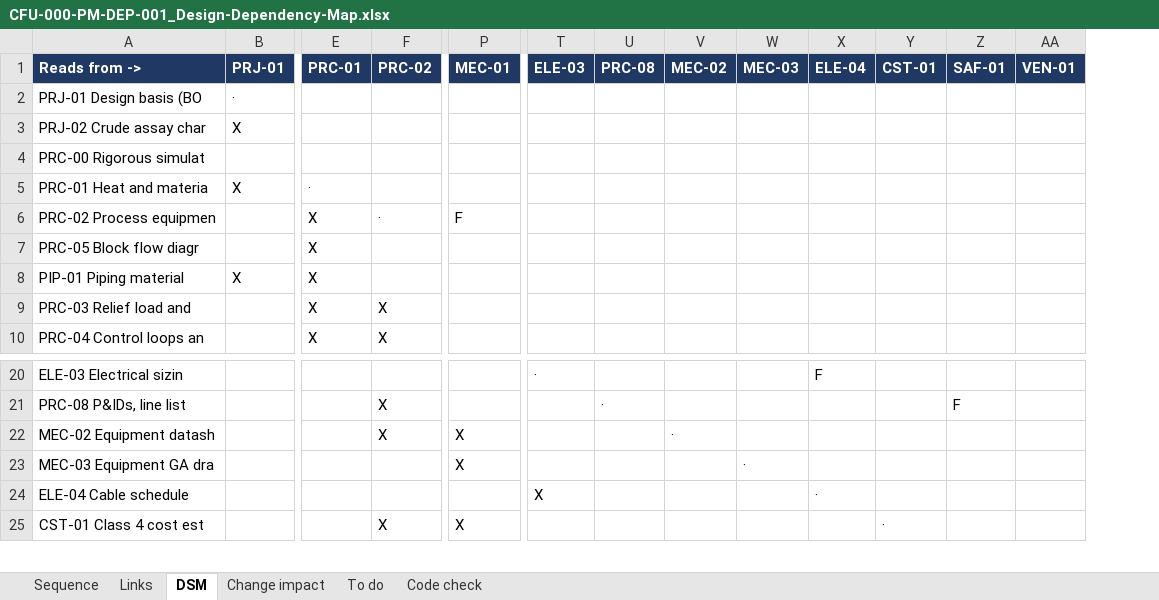
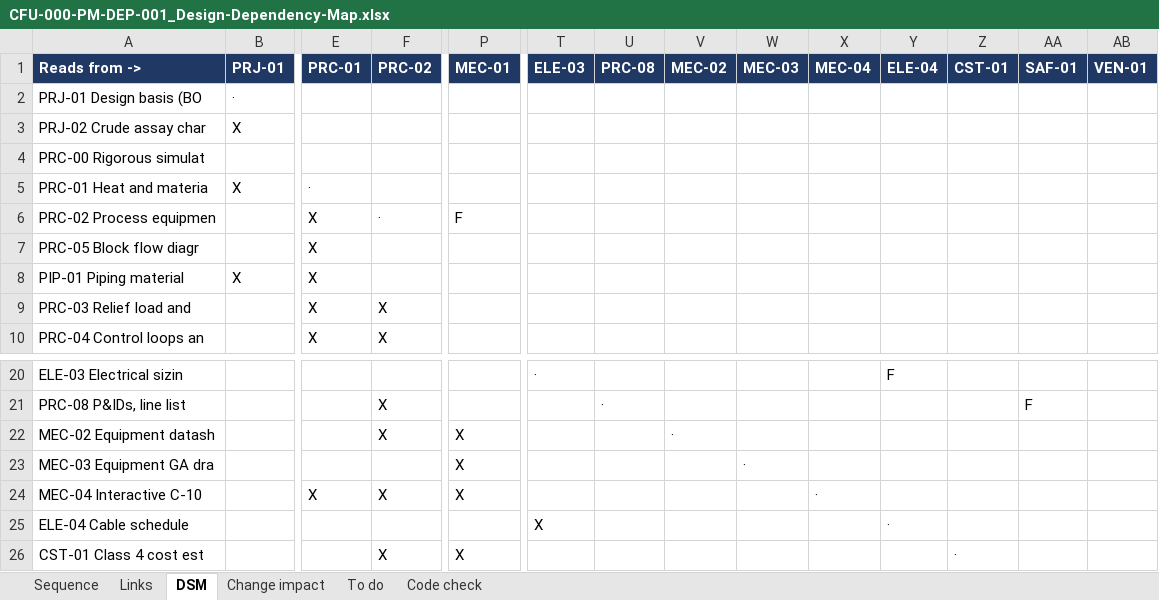
Before and after one commit to thowd223/crude-fractionator, an Excel workbook: deliverables/06-wrapup/CFU-000-PM-DEP-001_Design-Dependency-Map.xlsx, sheet DSM, drawn as a sheet; only a part is shown, gaps mark what is left out; values as stored, in another font and other column widths than the file's, no borders; rows hold the shown columns only; the diff names each change by its address in the sheet, - before the commit and + after, or states it on an @@ line.

```diff
--- a/deliverables/06-wrapup/CFU-000-PM-DEP-001_Design-Dependency-Map.xlsx (sheet DSM)
+++ b/deliverables/06-wrapup/CFU-000-PM-DEP-001_Design-Dependency-Map.xlsx (sheet DSM)
+column X (MEC-04), empty
+row 24: MEC-04 Interactive C-10 |  | X | X | X |  |  |  |  | ·
```
Also changed, not shown: sheet Sequence, sheet Code check, sheet Change impact, sheet Links, sheet To do, deliverables/06-wrapup/CFU-000-PM-REG-001_Document-Register.xlsx, 15 other files.
